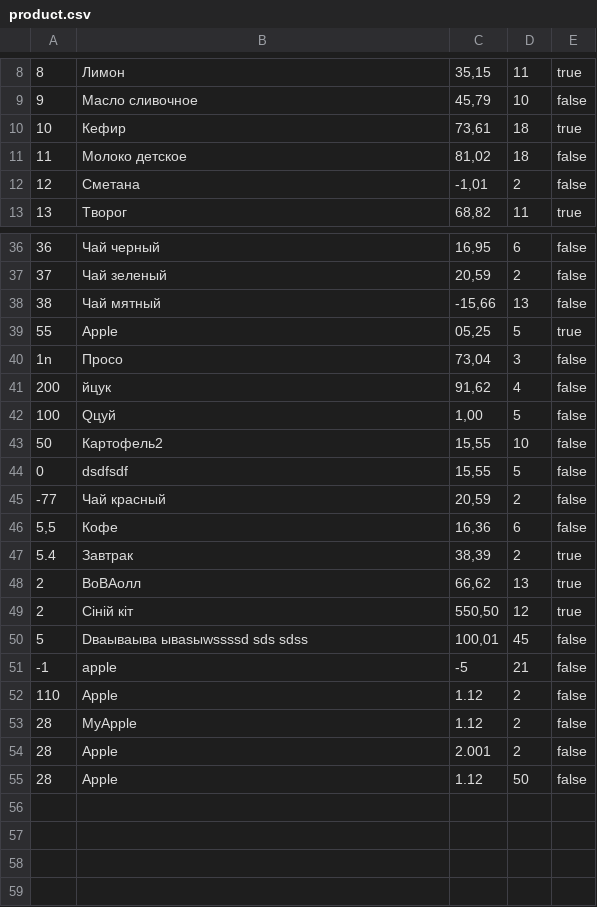
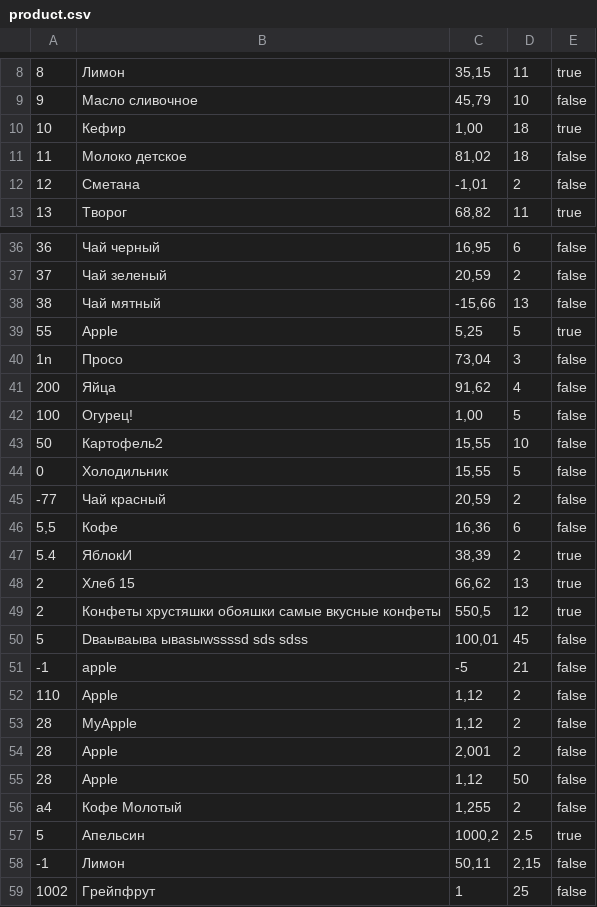
Before and after one commit to PluM2006/check, a CSV file: product.csv, drawn as a sheet; only a part is shown, gaps mark what is left out; the diff covers the shown part only.

```diff
--- a/product.csv
+++ b/product.csv
@@ -9,3 +9,3 @@
 9;Масло сливочное;45,79;10;false
-10;Кефир;73,61;18;true
+10;Кефир;1,00;18;true
 11;Молоко детское;81,02;18;false
@@ -38,18 +38,22 @@
 38;Чай мятный;-15,66;13;false
-55;Apple;05,25;5;true
+55;Apple;5,25;5;true
 1n;Просо;73,04;3;false
-200;йцук;91,62;4;false
-100;Qцуй;1,00;5;false
+200;Яйца;91,62;4;false
+100;Огурец!;1,00;5;false
 50;Картофель2;15,55;10;false
-0;dsdfsdf;15,55;5;false
+0;Холодильник;15,55;5;false
 -77;Чай красный;20,59;2;false
 5,5;Кофе;16,36;6;false
-5.4;Завтрак;38,39;2;true
-2;ВоВАолл;66,62;13;true
-2;Сіній кіт;550,50;12;true
+5.4;ЯблокИ;38,39;2;true
+2;Хлеб 15;66,62;13;true
+2;Конфеты хрустяшки обояшки самые вкусные конфеты;550,5;12;true
 5;Dваываыва ываsыwssssd sds sdss;100,01;45;false
 -1;apple;-5;21;false
-110;Apple;1.12;2;false
-28;MyApple;1.12;2;false
-28;Apple;2.001;2;false
-28;Apple;1.12;50;false
+110;Apple;1,12;2;false
+28;MyApple;1,12;2;false
+28;Apple;2,001;2;false
+28;Apple;1,12;50;false
+а4;Кофе Молотый;1,255;2;false
+5;Апельсин;1000,2;2.5;true
+-1;Лимон;50,11;2,15;false
+1002;Грейпфрут;1;25;false
```
Also changed, not shown: 1 edited cell elsewhere in this file, 6 other files.
